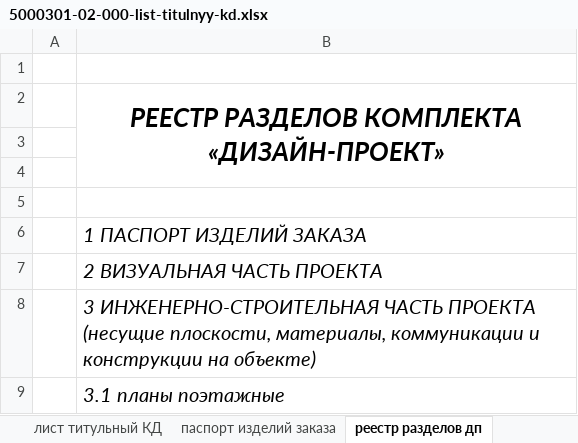
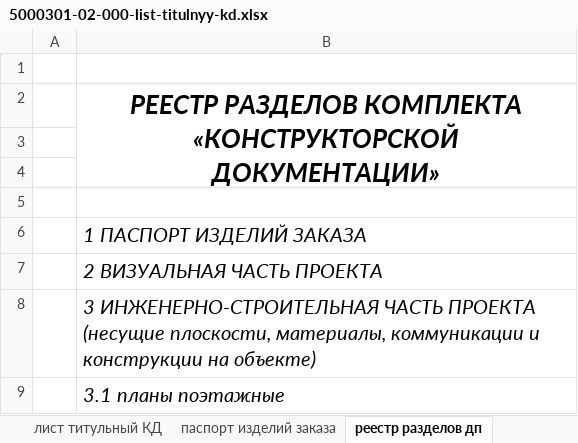
Before and after one commit to SergeyShishenko/test, an Excel workbook: dist/files/xls/5000301-02-000-list-titulnyy-kd.xlsx, sheet реестр разделов дп, drawn as a sheet; only a part is shown; values as stored, in another font and other column widths than the file's, no borders; the diff names each change by its address in the sheet, - before the commit and + after, or states it on an @@ line.

```diff
--- a/dist/files/xls/5000301-02-000-list-titulnyy-kd.xlsx (sheet реестр разделов дп)
+++ b/dist/files/xls/5000301-02-000-list-titulnyy-kd.xlsx (sheet реестр разделов дп)
-B2: …РАЗДЕЛОВ КОМПЛЕКТА «ДИЗАЙН-ПРОЕКТ»
+B2: …РАЗДЕЛОВ КОМПЛЕКТА «КОНСТРУКТОРСКОЙ ДОКУМЕНТАЦИИ»
```
Also changed, not shown: sheet лист титульный КД, 10 other files.
